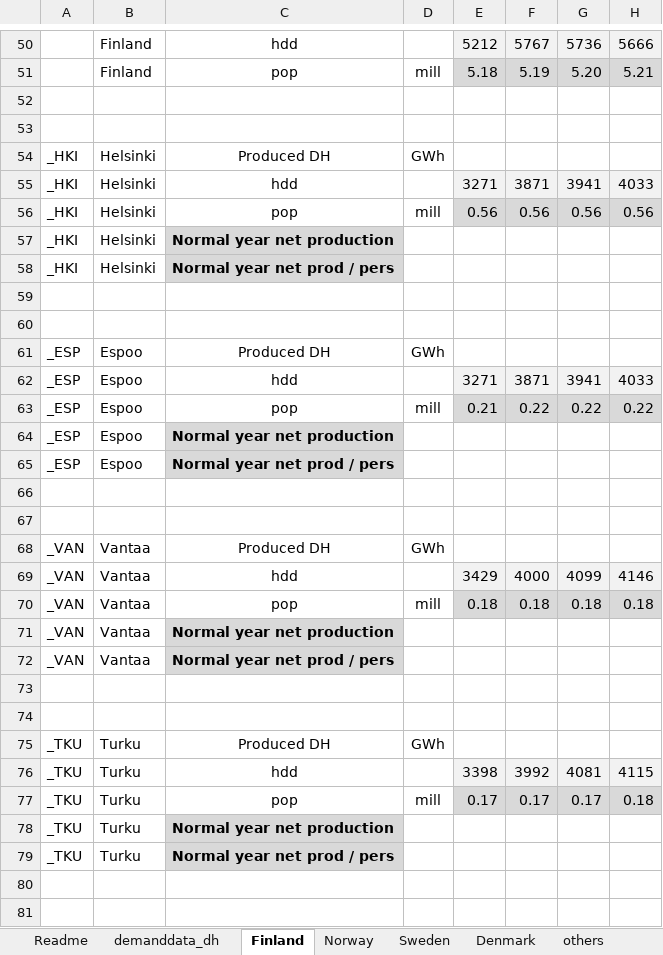
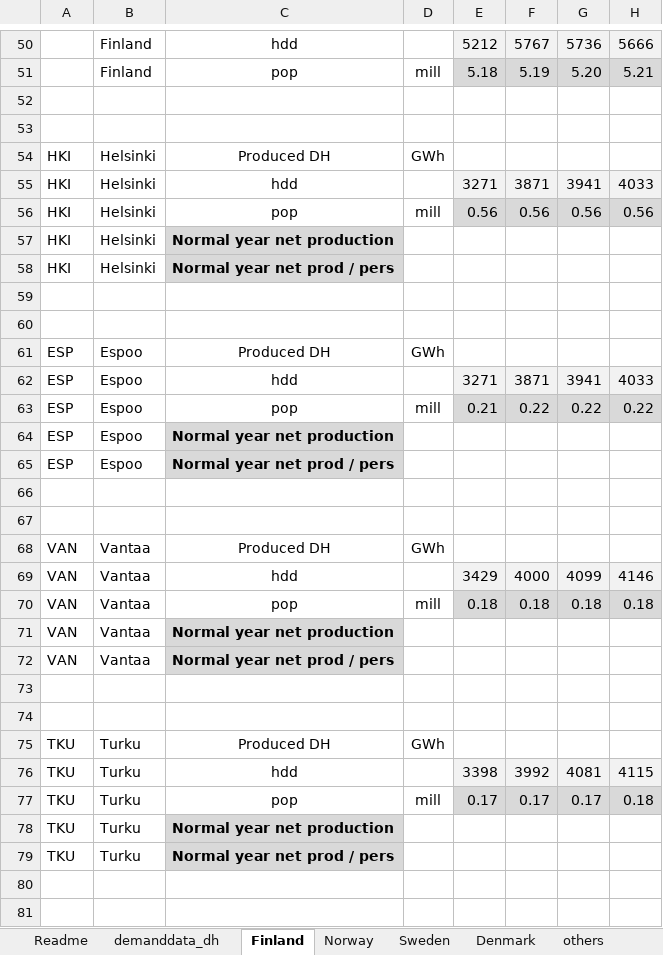
Before and after one commit to vttresearch/north_european_model, an Excel workbook: src_files/data_files/demanddata_DH_own_projection.xlsx, sheet Finland, drawn as a sheet; only a part is shown, gaps mark what is left out; values as stored, in another font and other column widths than the file's, no borders; charts and pictures not drawn; the diff covers the shown part only; the diff names each change by its address in the sheet, - before the commit and + after, or states it on an @@ line.

```diff
--- a/src_files/data_files/demanddata_DH_own_projection.xlsx (sheet Finland)
+++ b/src_files/data_files/demanddata_DH_own_projection.xlsx (sheet Finland)
-A54:A58: _HKI
+A54:A58: HKI
-A61:A65: _ESP
+A61:A65: ESP
-A68:A72: _VAN
+A68:A72: VAN
-A75:A79: _TKU
+A75:A79: TKU
```
Also changed, not shown: 60 edited cells elsewhere in this sheet, sheet demanddata_dh, src_files/data_files/fueldata_maf2020.xlsx, src_files/data_files/unitdata_TYNDP-2020.xlsx, 8 other files.
